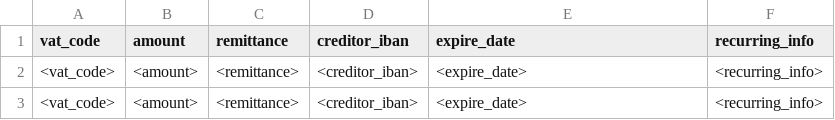
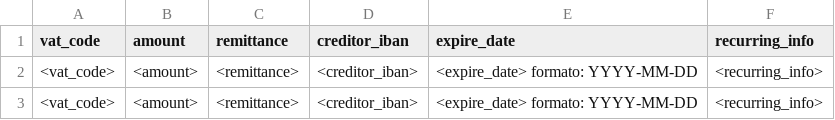
Before and after one commit to FlowPay/checkout-generator, a CSV file: example/esempio.csv, drawn as a sheet.

Commit message:
aggiunto istruzioni README e informazioni formato data in esempio.csv

```diff
--- a/example/esempio.csv
+++ b/example/esempio.csv
@@ -1,3 +1,3 @@
 vat_code;amount;remittance;creditor_iban;expire_date;recurring_info
-<vat_code>;<amount>;<remittance>;<creditor_iban>;<expire_date>;<recurring_info>
-<vat_code>;<amount>;<remittance>;<creditor_iban>;<expire_date>;<recurring_info>
+<vat_code>;<amount>;<remittance>;<creditor_iban>;<expire_date> formato: YYYY-MM-DD;<recurring_info>
+<vat_code>;<amount>;<remittance>;<creditor_iban>;<expire_date> formato: YYYY-MM-DD;<recurring_info>
```
Also changed, not shown: 1 other file.
